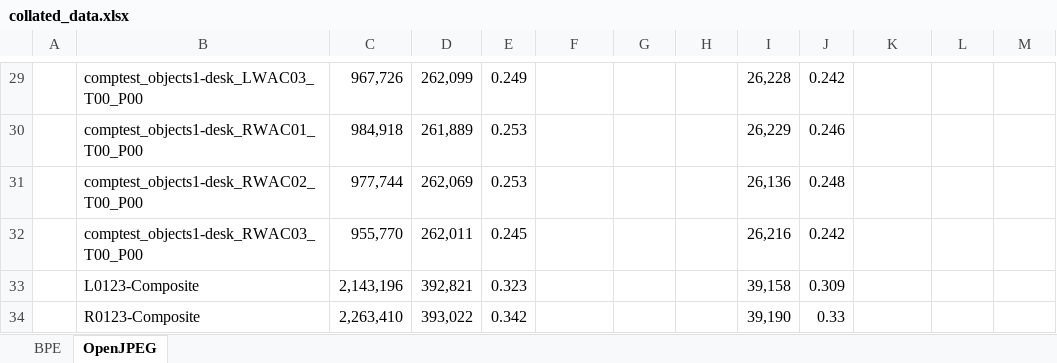
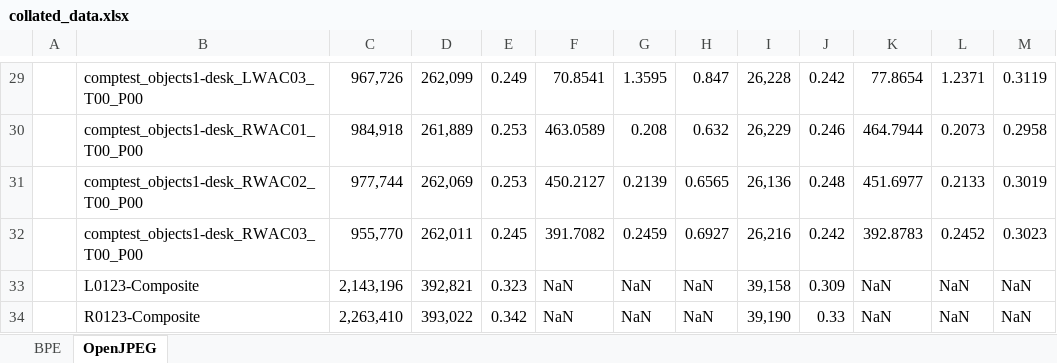
Before and after one commit to charlieocurtis/cs39440-project, an Excel workbook: deliverables/report/data/collated_data.xlsx, sheet OpenJPEG, drawn as a sheet; only a part is shown, gaps mark what is left out; values as stored, in another font and other column widths than the file's, no cell formats; the diff covers the shown part only; the diff names each change by its address in the sheet, - before the commit and + after, or states it on an @@ line.

```diff
--- a/deliverables/report/data/collated_data.xlsx (sheet OpenJPEG)
+++ b/deliverables/report/data/collated_data.xlsx (sheet OpenJPEG)
-F29: (empty)
+F29: 70.8541
-G29: (empty)
+G29: 1.3595
-H29: (empty)
+H29: 0.847
-K29: (empty)
+K29: 77.8654
-L29: (empty)
+L29: 1.2371
-M29: (empty)
+M29: 0.3119
-F30: (empty)
+F30: 463.0589
-G30: (empty)
+G30: 0.208
-H30: (empty)
+H30: 0.632
-K30: (empty)
+K30: 464.7944
-L30: (empty)
+L30: 0.2073
-M30: (empty)
+M30: 0.2958
-F31: (empty)
+F31: 450.2127
-G31: (empty)
+G31: 0.2139
-H31: (empty)
+H31: 0.6565
-K31: (empty)
+K31: 451.6977
-L31: (empty)
+L31: 0.2133
-M31: (empty)
+M31: 0.3019
-F32: (empty)
+F32: 391.7082
-G32: (empty)
+G32: 0.2459
-H32: (empty)
+H32: 0.6927
-K32: (empty)
+K32: 392.8783
-L32: (empty)
+L32: 0.2452
-M32: (empty)
+M32: 0.3023
-F33:F34: (empty)
+F33:F34: NaN
-G33:G34: (empty)
+G33:G34: NaN
-H33:H34: (empty)
+H33:H34: NaN
-K33:K34: (empty)
+K33:K34: NaN
-L33:L34: (empty)
+L33:L34: NaN
-M33:M34: (empty)
+M33:M34: NaN
```
Also changed, not shown: 1 added row and 380 edited cells elsewhere in this sheet, sheet BPE, cell formats, 33 other files.
